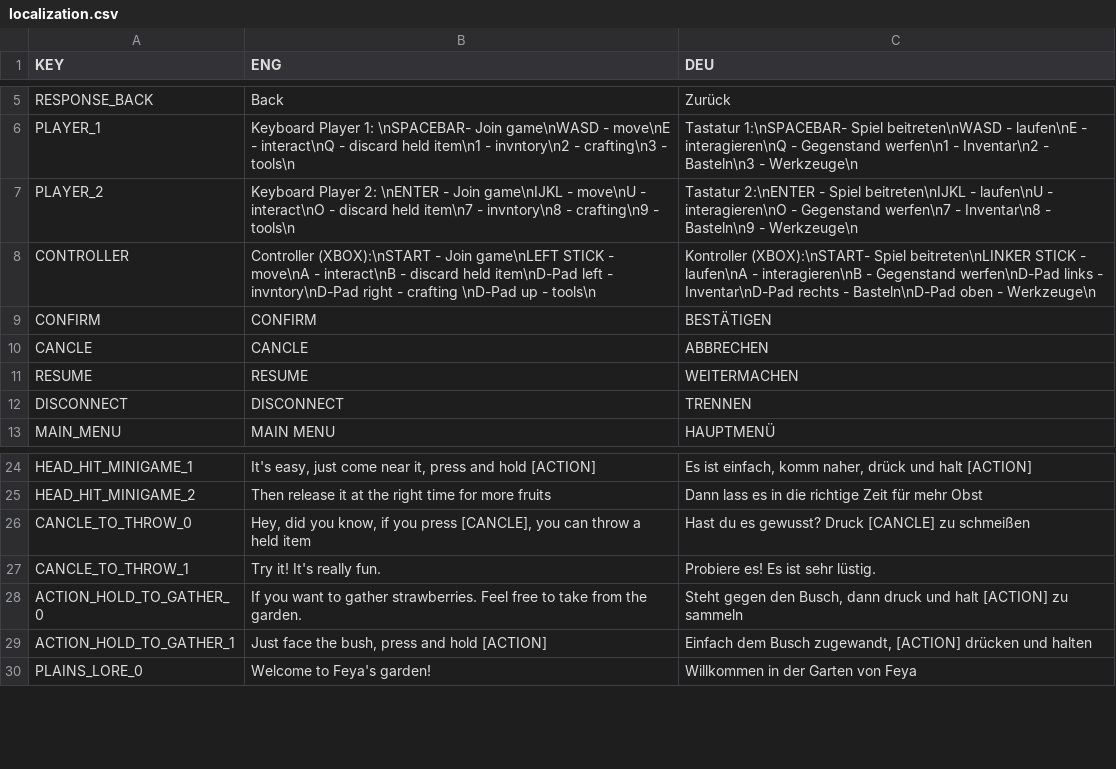
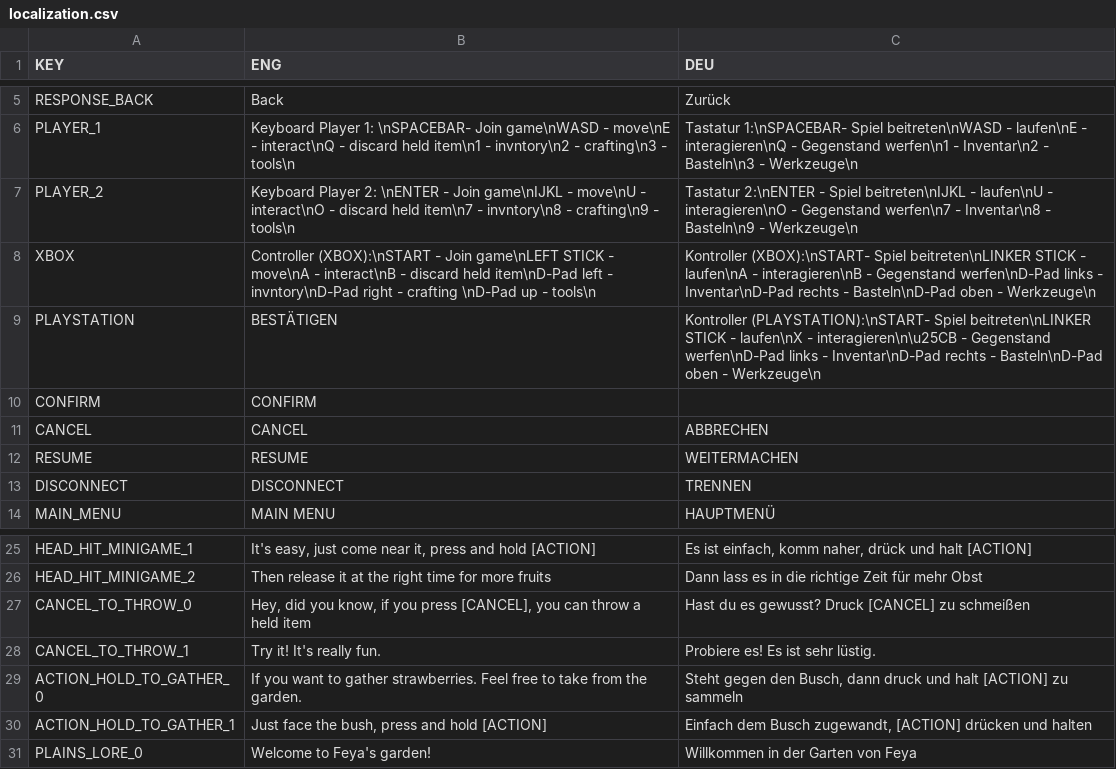
Before and after one commit to Subo00/Feed-the-Gods, a CSV file: Assets/StreamingAssets/localization.csv, drawn as a sheet; only a part is shown, gaps mark what is left out.

Commit message:
rename cancle to cancel

```diff
--- a/Assets/StreamingAssets/localization.csv
+++ b/Assets/StreamingAssets/localization.csv
@@ -7,5 +7,6 @@ PLAYER_1,Keyboard Player 1: \nSPACEBAR- Join game\nWASD - move\nE - interact\nQ
 PLAYER_2,Keyboard Player 2: \nENTER - Join game\nIJKL - move\nU - interact\nO - discard held item\n7 - invntory\n8 - crafting\n9 - tools\n,Tastatur 2:\nENTER - Spiel beitreten\nIJKL - laufen\nU - interagieren\nO - Gegenstand werfen\n7 - Inventar\n8 - Basteln\n9 - Werkzeuge\n
-CONTROLLER,Controller (XBOX):\nSTART - Join game\nLEFT STICK - move\nA - interact\nB - discard held item\nD-Pad left - invntory\nD-Pad right - crafting \nD-Pad up - tools\n,Kontroller (XBOX):\nSTART- Spiel beitreten\nLINKER STICK - laufen\nA - interagieren\nB - Gegenstand werfen\nD-Pad links - Inventar\nD-Pad rechts - Basteln\nD-Pad oben - Werkzeuge\n
-CONFIRM,CONFIRM,BESTÄTIGEN
-CANCLE,CANCLE,ABBRECHEN
+XBOX,Controller (XBOX):\nSTART - Join game\nLEFT STICK - move\nA - interact\nB - discard held item\nD-Pad left - invntory\nD-Pad right - crafting \nD-Pad up - tools\n,Kontroller (XBOX):\nSTART- Spiel beitreten\nLINKER STICK - laufen\nA - interagieren\nB - Gegenstand werfen\nD-Pad links - Inventar\nD-Pad rechts - Basteln\nD-Pad oben - Werkzeuge\n
+PLAYSTATION,BESTÄTIGEN,Kontroller (PLAYSTATION):\nSTART- Spiel beitreten\nLINKER STICK - laufen\nX - interagieren\n\u25CB - Gegenstand werfen\nD-Pad links - Inventar\nD-Pad rechts - Basteln\nD-Pad oben - Werkzeuge\n
+CONFIRM,CONFIRM,
+CANCEL,CANCEL,ABBRECHEN
 RESUME,RESUME,WEITERMACHEN
@@ -25,4 +26,4 @@ HEAD_HIT_MINIGAME_1,"It's easy, just come near it, press and hold [ACTION]","Es
 HEAD_HIT_MINIGAME_2,Then release it at the right time for more fruits,Dann lass es in die richtige Zeit für mehr Obst
-CANCLE_TO_THROW_0,"Hey, did you know, if you press [CANCLE], you can throw a held item",Hast du es gewusst? Druck [CANCLE] zu schmeißen
-CANCLE_TO_THROW_1,Try it! It's really fun.,Probiere es! Es ist sehr lüstig.
+CANCEL_TO_THROW_0,"Hey, did you know, if you press [CANCEL], you can throw a held item",Hast du es gewusst? Druck [CANCEL] zu schmeißen
+CANCEL_TO_THROW_1,Try it! It's really fun.,Probiere es! Es ist sehr lüstig.
 ACTION_HOLD_TO_GATHER_0,If you want to gather strawberries. Feel free to take from the garden.,"Steht gegen den Busch, dann druck und halt [ACTION] zu sammeln  "
```
Also changed, not shown: 5 other files.
